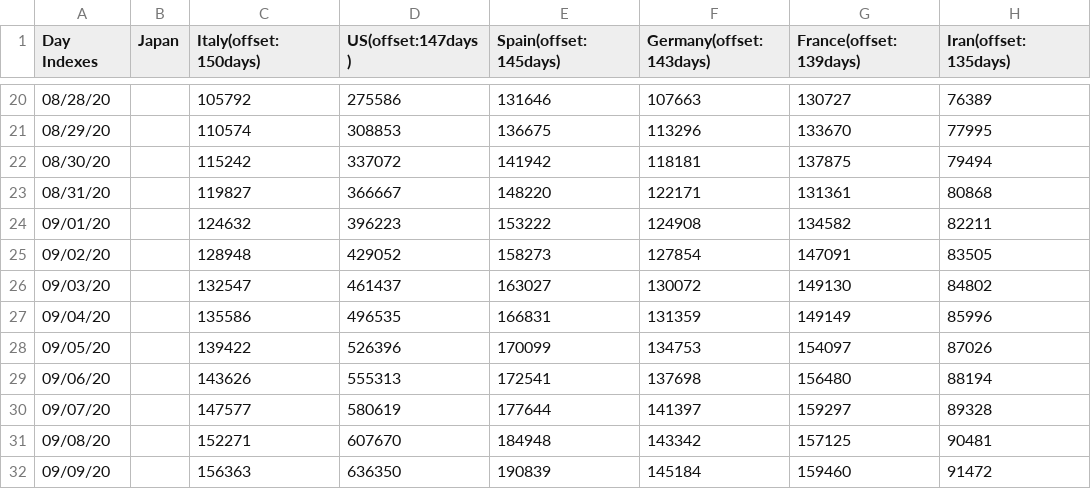
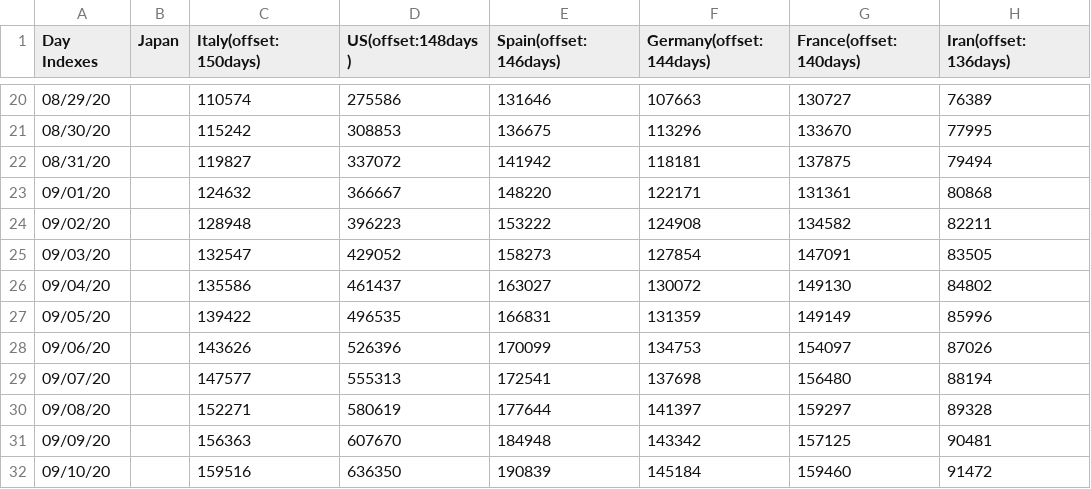
Before and after one commit to kmdsbng/COVID-19, a CSV file: converted_data/japan_cases.csv, drawn as a sheet; only a part is shown, gaps mark what is left out; the diff covers the shown part only.

```diff
--- a/converted_data/japan_cases.csv
+++ b/converted_data/japan_cases.csv
@@ -1 +1 @@
-Day Indexes,Japan,Italy(offset:150days),US(offset:147days),Spain(offset:145days),Germany(offset:143days),France(offset:139days),Iran(offset:135days)
+Day Indexes,Japan,Italy(offset:150days),US(offset:148days),Spain(offset:146days),Germany(offset:144days),France(offset:140days),Iran(offset:136days)
@@ -20,13 +20,13 @@ Day Indexes,Japan,Italy(offset:150days),US(offset:147days),Spain(offset:145days)
-08/28/20,,105792,275586,131646,107663,130727,76389
-08/29/20,,110574,308853,136675,113296,133670,77995
-08/30/20,,115242,337072,141942,118181,137875,79494
-08/31/20,,119827,366667,148220,122171,131361,80868
-09/01/20,,124632,396223,153222,124908,134582,82211
-09/02/20,,128948,429052,158273,127854,147091,83505
-09/03/20,,132547,461437,163027,130072,149130,84802
-09/04/20,,135586,496535,166831,131359,149149,85996
-09/05/20,,139422,526396,170099,134753,154097,87026
-09/06/20,,143626,555313,172541,137698,156480,88194
-09/07/20,,147577,580619,177644,141397,159297,89328
-09/08/20,,152271,607670,184948,143342,157125,90481
-09/09/20,,156363,636350,190839,145184,159460,91472
+08/29/20,,110574,275586,131646,107663,130727,76389
+08/30/20,,115242,308853,136675,113296,133670,77995
+08/31/20,,119827,337072,141942,118181,137875,79494
+09/01/20,,124632,366667,148220,122171,131361,80868
+09/02/20,,128948,396223,153222,124908,134582,82211
+09/03/20,,132547,429052,158273,127854,147091,83505
+09/04/20,,135586,461437,163027,130072,149130,84802
+09/05/20,,139422,496535,166831,131359,149149,85996
+09/06/20,,143626,526396,170099,134753,154097,87026
+09/07/20,,147577,555313,172541,137698,156480,88194
+09/08/20,,152271,580619,177644,141397,159297,89328
+09/09/20,,156363,607670,184948,143342,157125,90481
+09/10/20,,159516,636350,190839,145184,159460,91472
```
Also changed, not shown: 1 added row, 1 removed row and 61 edited cells elsewhere in this file.
